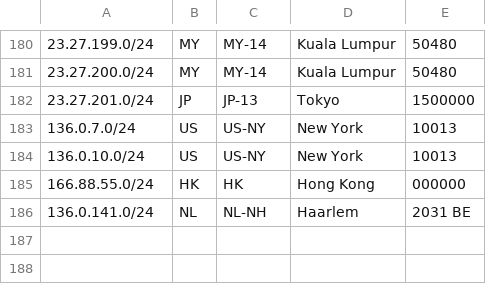
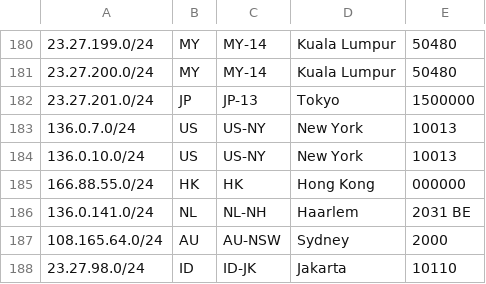
Before and after one commit to evoxt/geofeed, a CSV file: geofeed.csv, drawn as a sheet; only a part is shown, gaps mark what is left out.

Commit message:
Update geofeed.csv

```diff
--- a/geofeed.csv
+++ b/geofeed.csv
@@ -186 +186,3 @@
 136.0.141.0/24,NL,NL-NH,Haarlem,2031 BE
+108.165.64.0/24,AU,AU-NSW,Sydney,2000
+23.27.98.0/24,ID,ID-JK,Jakarta,10110
```
